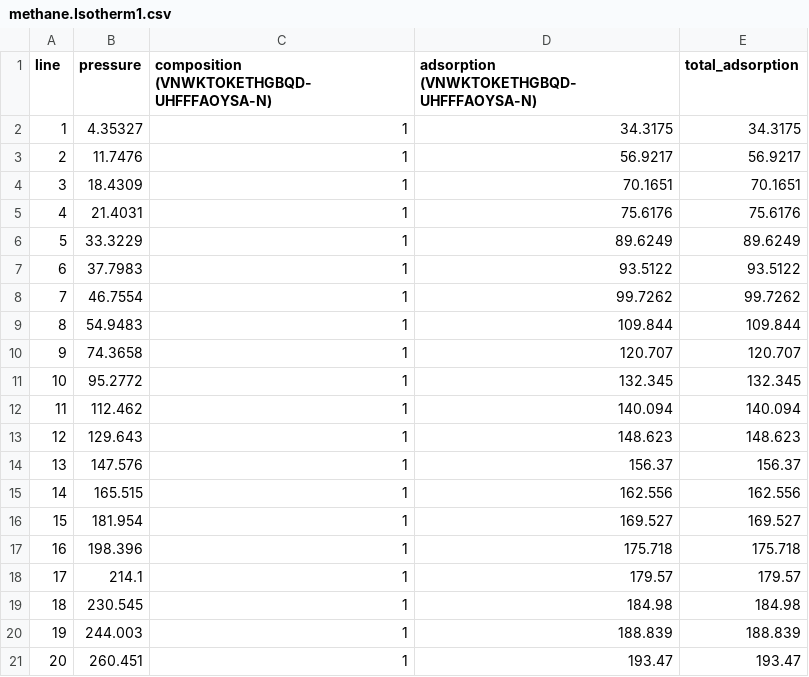
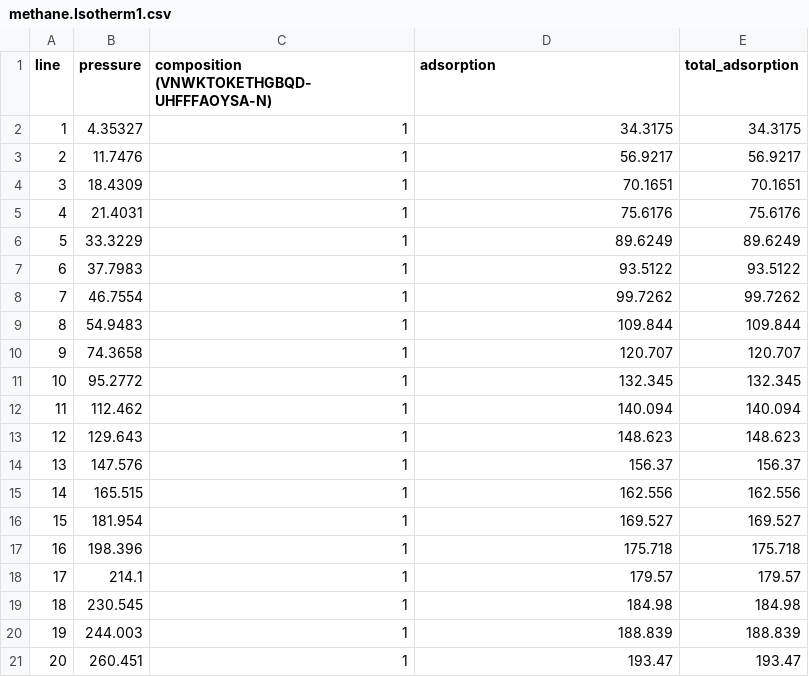
Before and after one commit to ahmadmardini/pyiast, a CSV file: methane.Isotherm1.csv, drawn as a sheet.

Commit message:
Update methane.Isotherm1.csv

```diff
--- a/methane.Isotherm1.csv
+++ b/methane.Isotherm1.csv
@@ -1,2 +1,2 @@
-line,"pressure","composition (VNWKTOKETHGBQD-UHFFFAOYSA-N)","adsorption (VNWKTOKETHGBQD-UHFFFAOYSA-N)","total_adsorption"
+line,"pressure","composition (VNWKTOKETHGBQD-UHFFFAOYSA-N)","adsorption","total_adsorption"
 1,"4.35327","1","34.3175","34.3175"
```
